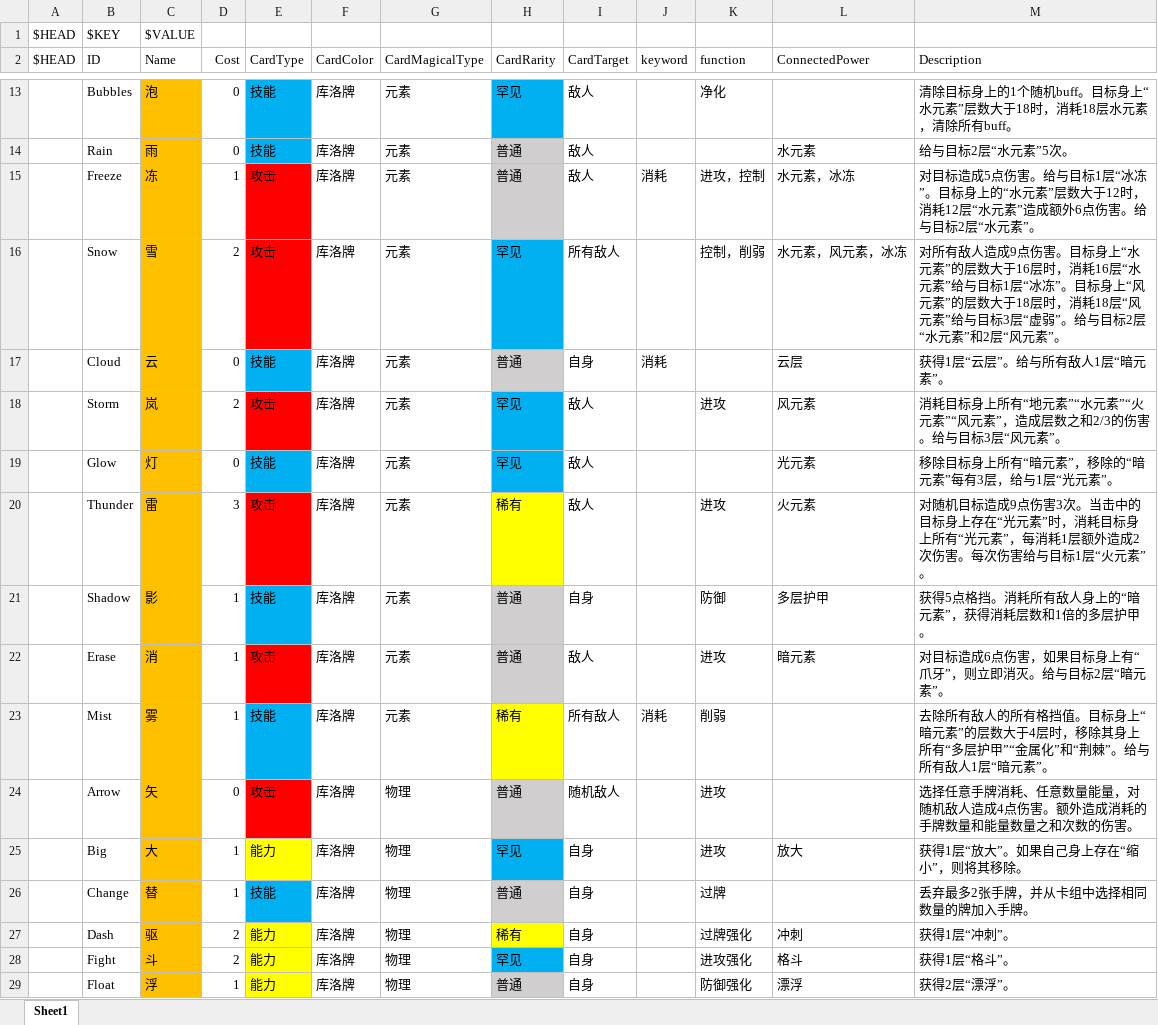
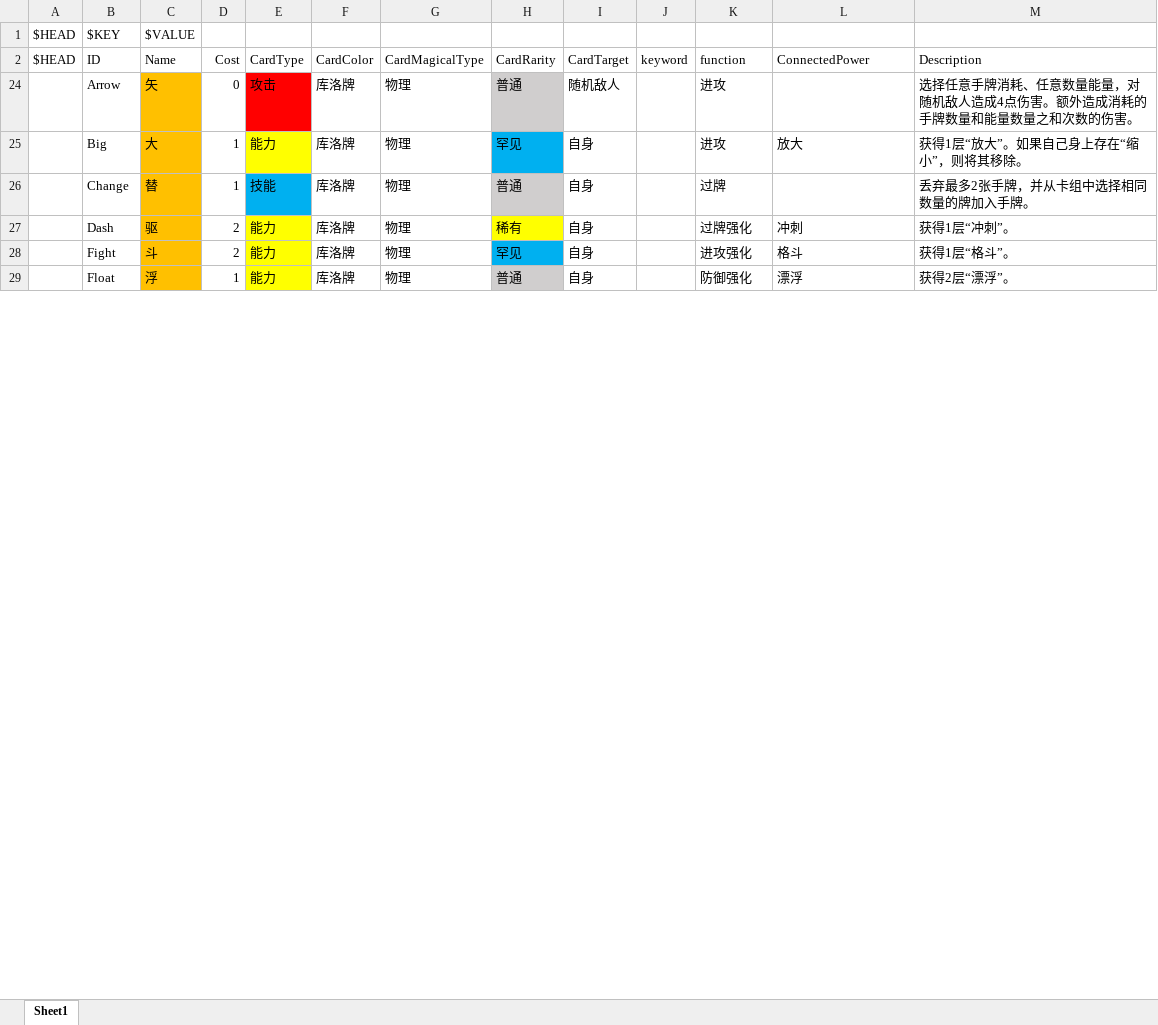
Before and after one commit to tuzishu/KinomotoSakuraMod, an Excel workbook: Excel/Cards.xlsx, sheet Sheet1, drawn as a sheet; only a part is shown, gaps mark what is left out; values as stored, in another font and other column widths than the file's, no borders; the diff covers the shown part only; the diff names each change by its address in the sheet, - before the commit and + after, or states it on an @@ line.

```diff
--- a/Excel/Cards.xlsx (sheet Sheet1)
+++ b/Excel/Cards.xlsx (sheet Sheet1)
@@ row 13 hidden:  | Bubbles | 泡 | 0 | 技能 | 库洛牌 | 元素 | 罕见 | 敌人 |  | 净化 |  | 清除目标身上的1个随机buff。目标身上“水元素”层数大于18时，消耗18层水元素，清除所有buff。 @@
@@ row 14 hidden:  | Rain | 雨 | 0 | 技能 | 库洛牌 | 元素 | 普通 | 敌人 |  |  | 水元素 | 给与目标2层“水元素”5次。 @@
@@ row 15 hidden:  | Freeze | 冻 | 1 | 攻击 | 库洛牌 | 元素 | 普通 | 敌人 | 消耗 | 进攻，控制 | 水元素，冰冻 | 对目标造成5点伤害。给与目标1层“冰冻”。目标身上的“水元素”层数大于12时，消耗12层“水元素”造成额外6点伤害。给与目标2层“水元素”。 @@
@@ row 16 hidden:  | Snow | 雪 | 2 | 攻击 | 库洛牌 | 元素 | 罕见 | 所有敌人 |  | 控制，削弱 | 水元素，风元素，冰冻 | 对所有敌人造成9点伤害。目标身上“水元素”的层数大于16层时，消耗16层“水元素”给与目标1层“冰冻”。目标身上“风元素”的层数大于18层时，消耗18层“风元素”给与目标3层“虚弱”。给与目标2层“水元素”和2层“风元素”。 @@
@@ row 17 hidden:  | Cloud | 云 | 0 | 技能 | 库洛牌 | 元素 | 普通 | 自身 | 消耗 |  | 云层 | 获得1层“云层”。给与所有敌人1层“暗元素”。 @@
@@ row 18 hidden:  | Storm | 岚 | 2 | 攻击 | 库洛牌 | 元素 | 罕见 | 敌人 |  | 进攻 | 风元素 | 消耗目标身上所有“地元素”“水元素”“火元素”“风元素”，造成层数之和2/3的伤害。给与目标3层“风元素”。 @@
@@ row 19 hidden:  | Glow | 灯 | 0 | 技能 | 库洛牌 | 元素 | 罕见 | 敌人 |  |  | 光元素 | 移除目标身上所有“暗元素”，移除的“暗元素”每有3层，给与1层“光元素”。 @@
@@ row 20 hidden:  | Thunder | 雷 | 3 | 攻击 | 库洛牌 | 元素 | 稀有 | 敌人 |  | 进攻 | 火元素 | 对随机目标造成9点伤害3次。当击中的目标身上存在“光元素”时，消耗目标身上所有“光元素”，每消耗1层额外造成2次伤害。每次伤害给与目标1层“火元素”。 @@
@@ row 21 hidden:  | Shadow | 影 | 1 | 技能 | 库洛牌 | 元素 | 普通 | 自身 |  | 防御 | 多层护甲 | 获得5点格挡。消耗所有敌人身上的“暗元素”，获得消耗层数和1倍的多层护甲。 @@
@@ row 22 hidden:  | Erase | 消 | 1 | 攻击 | 库洛牌 | 元素 | 普通 | 敌人 |  | 进攻 | 暗元素 | 对目标造成6点伤害，如果目标身上有“爪牙”，则立即消灭。给与目标2层“暗元素”。 @@
@@ row 23 hidden:  | Mist | 雾 | 1 | 技能 | 库洛牌 | 元素 | 稀有 | 所有敌人 | 消耗 | 削弱 |  | 去除所有敌人的所有格挡值。目标身上“暗元素”的层数大于4层时，移除其身上所有“多层护甲”“金属化”和“荆棘”。给与所有敌人1层“暗元素”。 @@
```
Also changed, not shown: 70 hidden or unhidden rows and 1 edited cell elsewhere in this sheet, 4 other files.
